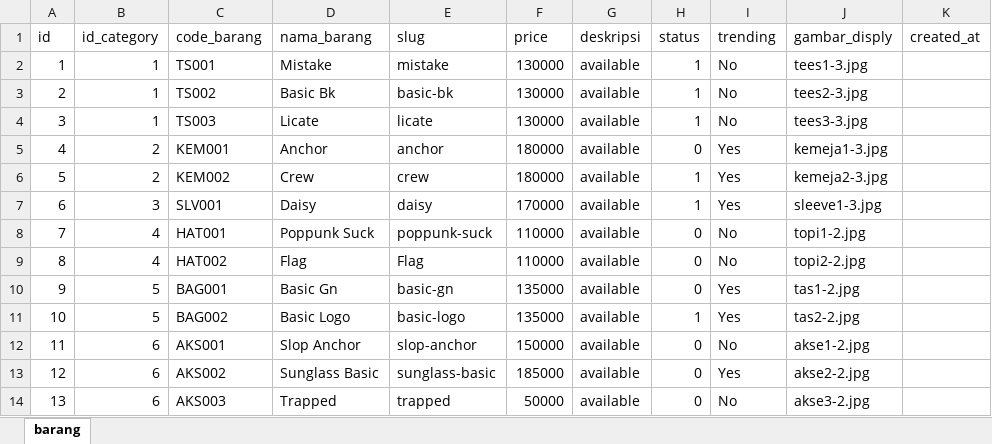
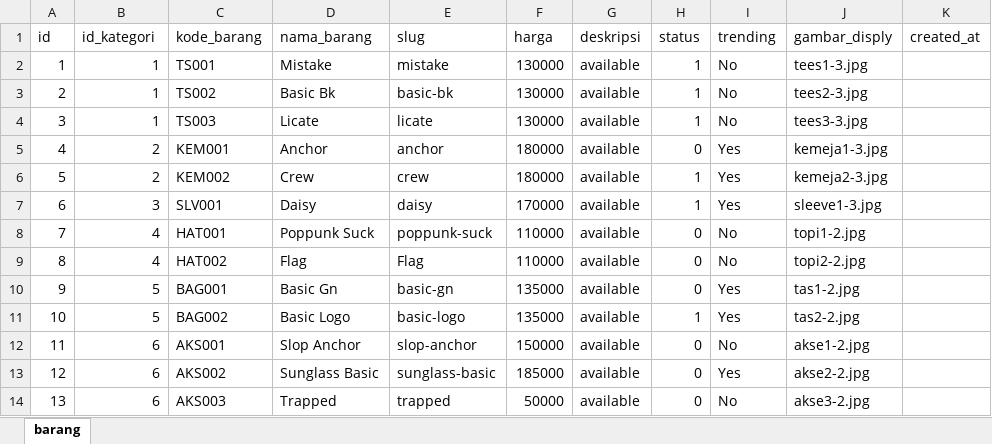
Before and after one commit to cloudmicrosystem/persediaanapp-magang, an Excel workbook: database/FileExcel/Barang.xlsx, sheet barang, drawn as a sheet; only a part is shown; values as stored, in another font and other column widths than the file's, no borders; the diff names each change by its address in the sheet, - before the commit and + after, or states it on an @@ line.

```diff
--- a/database/FileExcel/Barang.xlsx (sheet barang)
+++ b/database/FileExcel/Barang.xlsx (sheet barang)
-B1: id_category
+B1: id_kategori
-C1: code_barang
+C1: kode_barang
-F1: price
+F1: harga
```
Also changed, not shown: database/FileExcel/Atribut.xlsx, database/FileExcel/Category.xlsx, 29 other files.
